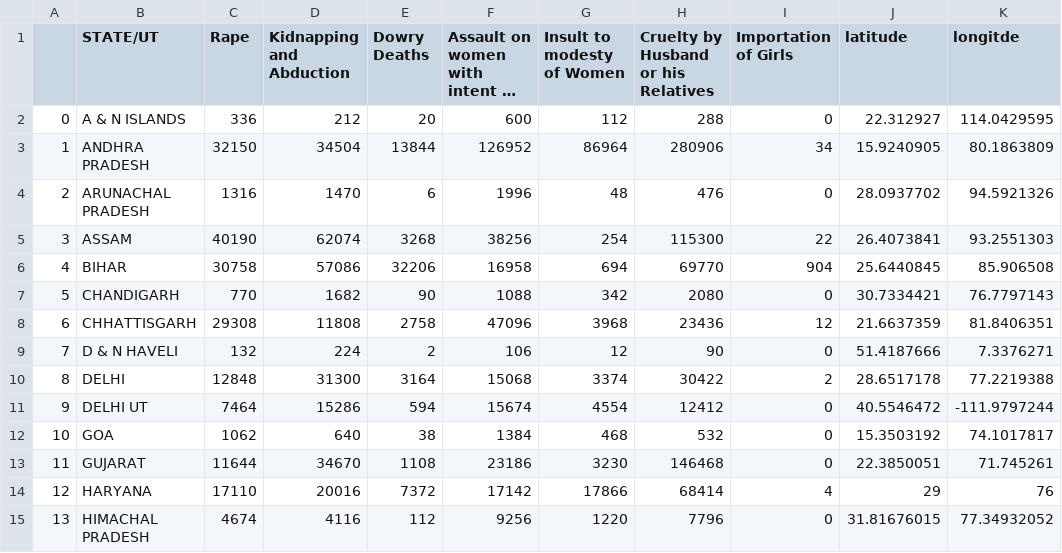
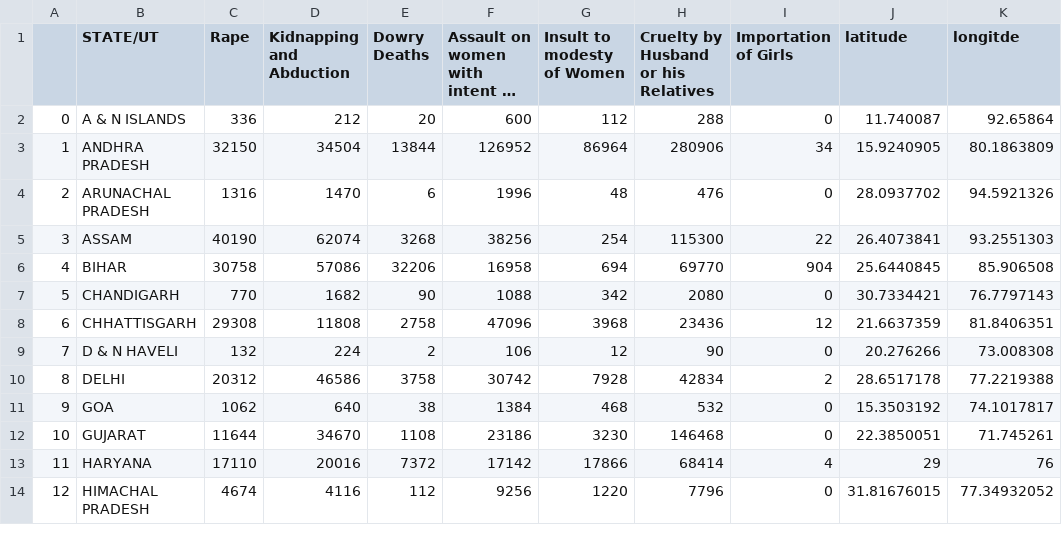
Before and after one commit to anjali175/data_analysis, a CSV file: crime1.csv, drawn as a sheet; only a part is shown; long unchanged cells end in …; removed rows and columns are numbered as before the commit, all else as after; the diff names each change by its address in the sheet, - before the commit and + after, or states it on an @@ line.

```diff
--- a/crime1.csv
+++ b/crime1.csv
-J2 (latitude): 22.312927
+J2 (latitude): 11.740087
-K2 (longitde): 114.0429595
+K2 (longitde): 92.65864
-J9 (latitude): 51.4187666
+J9 (latitude): 20.276266
-K9 (longitde): 7.3376271
+K9 (longitde): 73.008308
-C10 (Rape): 12848
+C10 (Rape): 20312
-D10 (Kidnapping and Abduction): 31300
+D10 (Kidnapping and Abduction): 46586
-E10 (Dowry Deaths): 3164
+E10 (Dowry Deaths): 3758
-F10: 15068
+F10: 30742
-G10 (Insult to modesty of Women): 3374
+G10 (Insult to modesty of Women): 7928
-H10: 30422
+H10: 42834
-row 11: 9 | DELHI UT | 7464 | 15286 | 594 | 15674 | 4554 | 12412 | 0 | 40.5546472 | -111.9797244
@@ column A renumbered from row 11 down @@
```
Also changed, not shown: Primary education female.csv, 7 other files.
